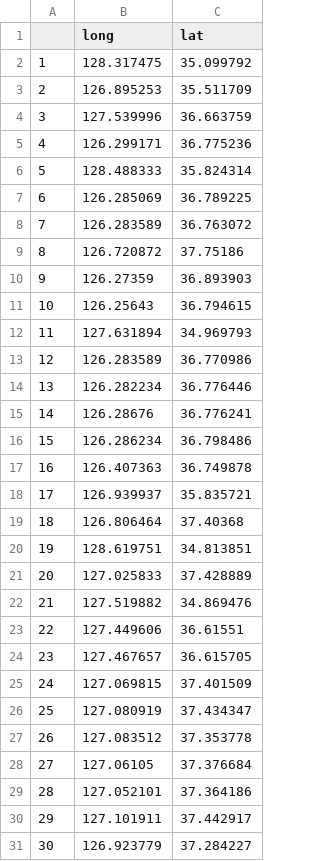
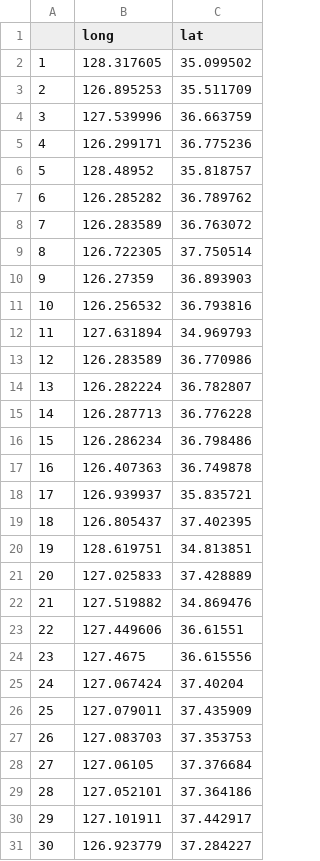
Before and after one commit to yucheols/rok_herps_climate_change, a CSV file: occs_test_workflow/thinned/Rana coreana.csv, drawn as a sheet; only a part is shown; the diff covers the shown part only.

```diff
--- a/occs_test_workflow/thinned/Rana coreana.csv
+++ b/occs_test_workflow/thinned/Rana coreana.csv
@@ -1,3 +1,3 @@
 "","long","lat"
-"1",128.317475,35.099792
+"1",128.317605,35.099502
 "2",126.895253,35.511709
@@ -5,12 +5,12 @@
 "4",126.299171,36.775236
-"5",128.488333,35.824314
-"6",126.285069,36.789225
+"5",128.48952,35.818757
+"6",126.285282,36.789762
 "7",126.283589,36.763072
-"8",126.720872,37.75186
+"8",126.722305,37.750514
 "9",126.27359,36.893903
-"10",126.25643,36.794615
+"10",126.256532,36.793816
 "11",127.631894,34.969793
 "12",126.283589,36.770986
-"13",126.282234,36.776446
-"14",126.28676,36.776241
+"13",126.282224,36.782807
+"14",126.287713,36.776228
 "15",126.286234,36.798486
@@ -18,3 +18,3 @@
 "17",126.939937,35.835721
-"18",126.806464,37.40368
+"18",126.805437,37.402395
 "19",128.619751,34.813851
@@ -23,6 +23,6 @@
 "22",127.449606,36.61551
-"23",127.467657,36.615705
-"24",127.069815,37.401509
-"25",127.080919,37.434347
-"26",127.083512,37.353778
+"23",127.4675,36.615556
+"24",127.067424,37.40204
+"25",127.079011,37.435909
+"26",127.083703,37.353753
 "27",127.06105,37.376684
```
Also changed, not shown: 145 edited cells elsewhere in this file, occs_test_workflow/thinned/Dryophytes japonicus.csv, occs_test_workflow/thinned/Hynobius leechii.csv, 37 other files.
